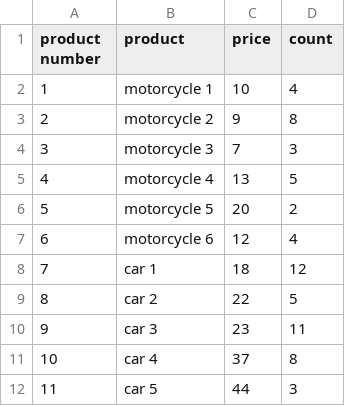
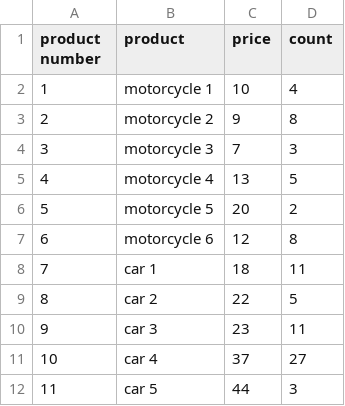
Before and after one commit to ErfanDehghanD/AP-project-phase1, a CSV file: warehouse/warehouse.csv, drawn as a sheet; the diff names each change by its address in the sheet, - before the commit and + after, or states it on an @@ line.

```diff
--- a/warehouse/warehouse.csv
+++ b/warehouse/warehouse.csv
-D7 (count): 4
+D7 (count): 8
-D8 (count): 12
+D8 (count): 11
-D11 (count): 8
+D11 (count): 27
```
Also changed, not shown: 1 other file.
